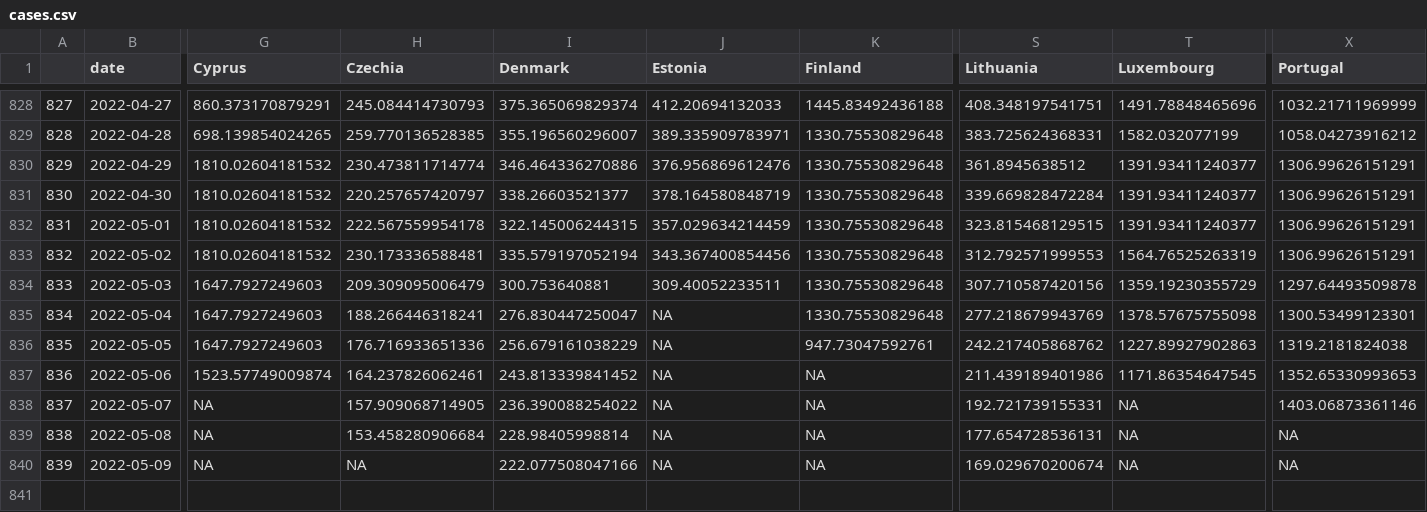
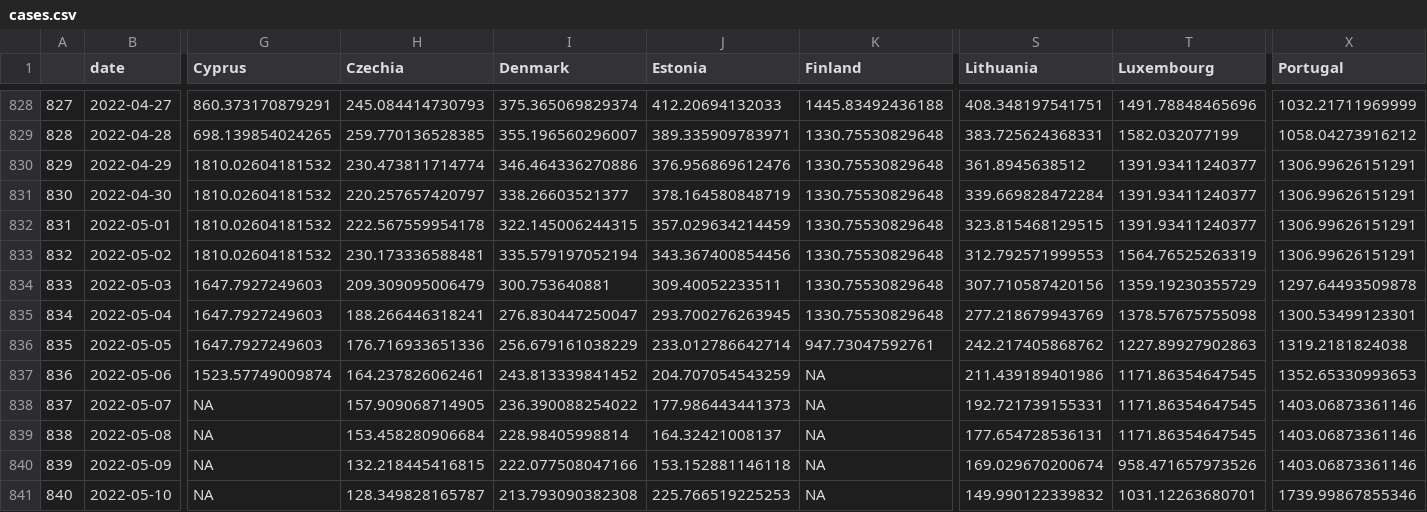
Before and after one commit to eamswe/dashboard, a CSV file: cases.csv, drawn as a sheet; only a part is shown, gaps mark what is left out; rows hold the shown columns only; the diff names each change by its address in the sheet, - before the commit and + after, or states it on an @@ line.

```diff
--- a/cases.csv
+++ b/cases.csv
-J835 (Estonia): NA
+J835 (Estonia): 293.700276263945
-J836 (Estonia): NA
+J836 (Estonia): 233.012786642714
-J837 (Estonia): NA
+J837 (Estonia): 204.707054543259
-J838 (Estonia): NA
+J838 (Estonia): 177.986443441373
-T838:T839 (Luxembourg): NA
+T838:T839 (Luxembourg): 1171.86354647545
-J839 (Estonia): NA
+J839 (Estonia): 164.32421008137
-X839:X840 (Portugal): NA
+X839:X840 (Portugal): 1403.06873361146
-H840 (Czechia): NA
+H840 (Czechia): 132.218445416815
-J840 (Estonia): NA
+J840 (Estonia): 153.152881146118
-T840 (Luxembourg): NA
+T840 (Luxembourg): 958.471657973526
+row 841: 840 | 2022-05-10 | NA | 128.349828165787 | 213.793090382308 | 225.766519225253 | NA | 149.990122339832 | 1031.12263680701 | 1739.99867855346
```
Also changed, not shown: cumulcases.csv, 1 other file.
